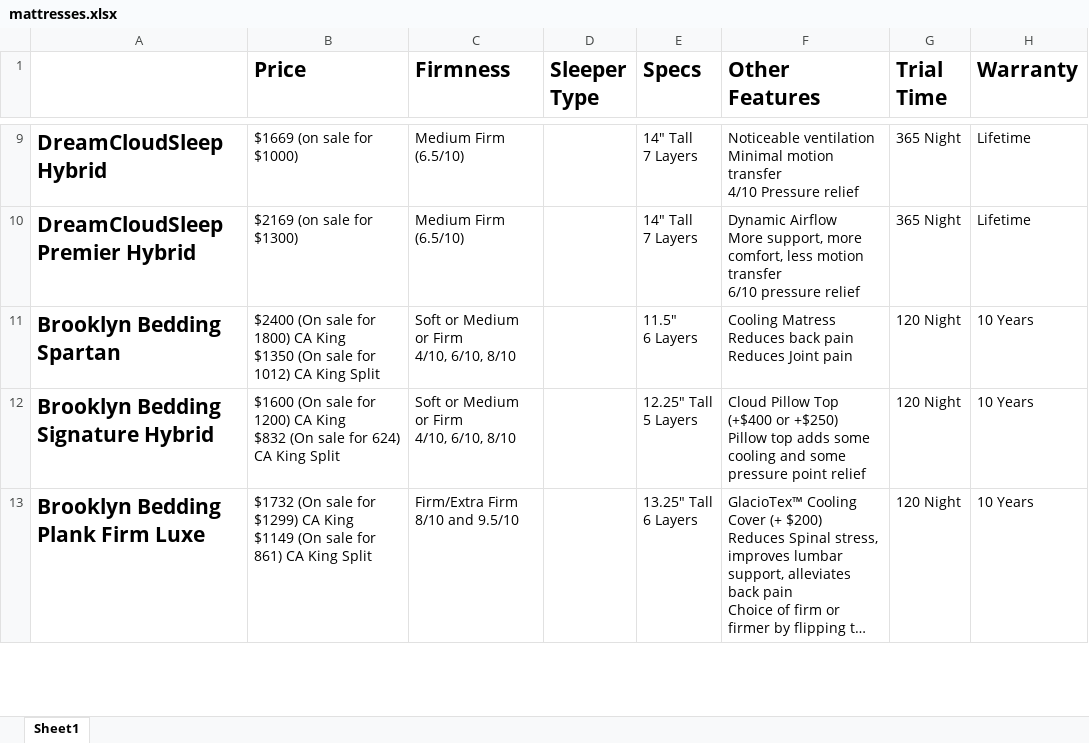
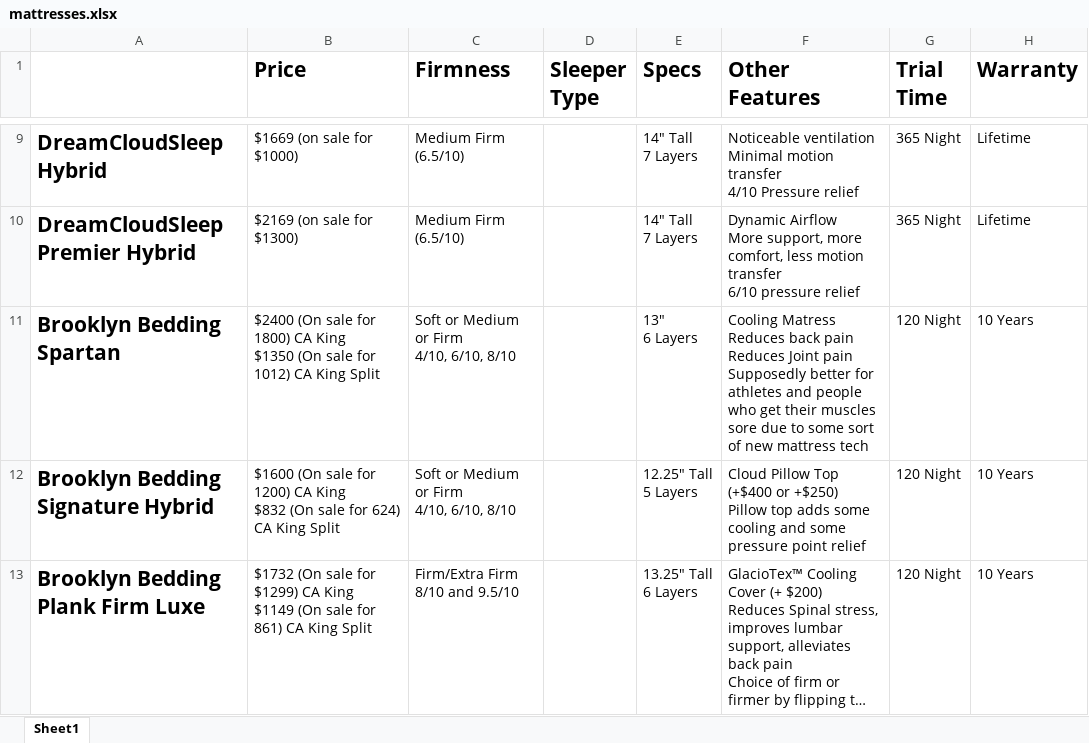
Before and after one commit to pmmason127/File-Transfer, an Excel workbook: mattresses.xlsx, sheet Sheet1, drawn as a sheet; only a part is shown, gaps mark what is left out; long unchanged cells end in …; values as stored, in another font and other column widths than the file's, no borders; ↵ is a line break in a cell; the diff names each change by its address in the sheet, - before the commit and + after, or states it on an @@ line.

Commit message:
Add files via upload

```diff
--- a/mattresses.xlsx (sheet Sheet1)
+++ b/mattresses.xlsx (sheet Sheet1)
-E11 (Specs): 11.5" ↵ 6 Layers
+E11 (Specs): 13" ↵ 6 Layers
-F11 (Other Features): …Joint pain
+F11 (Other Features): …Joint pain ↵ Supposedly better for athletes and people who get their muscles sore due to some sort of new mattress tech
```
